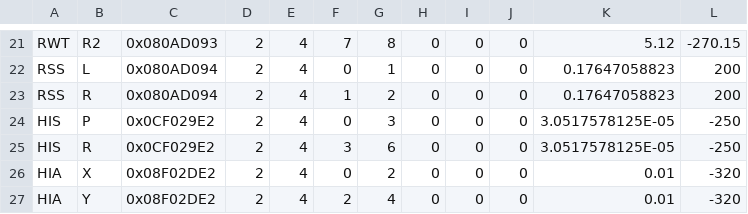
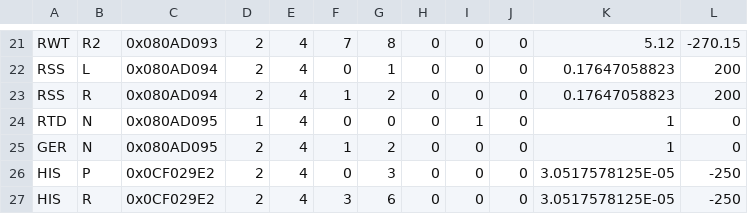
Before and after one commit to NTURacingTeam/nturt_can_parser, a CSV file: rule.csv, drawn as a sheet; only a part is shown, gaps mark what is left out; the shorter side is filled out with more unchanged rows.

Commit message:
add Dashborad box in rule.csv

```diff
--- a/rule.csv
+++ b/rule.csv
@@ -23,2 +23,4 @@ RSS,L,0x080AD094,2,4,0,1,0,0,0,0.17647058823,200
 RSS,R,0x080AD094,2,4,1,2,0,0,0,0.17647058823,200
+RTD,N,0x080AD095,1,4,0,0,0,1,0,1,0
+GER,N,0x080AD095,2,4,1,2,0,0,0,1,0
 HIS,P,0x0CF029E2,2,4,0,3,0,0,0,3.0517578125E-05,-250
```
